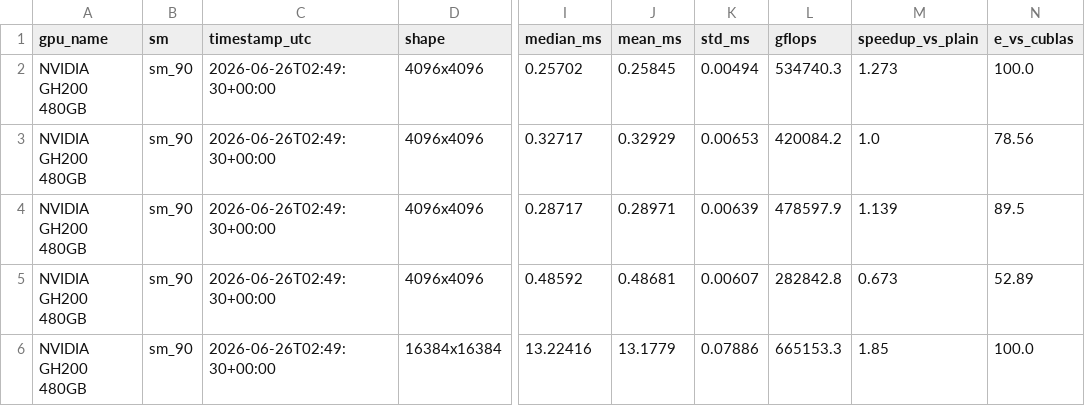
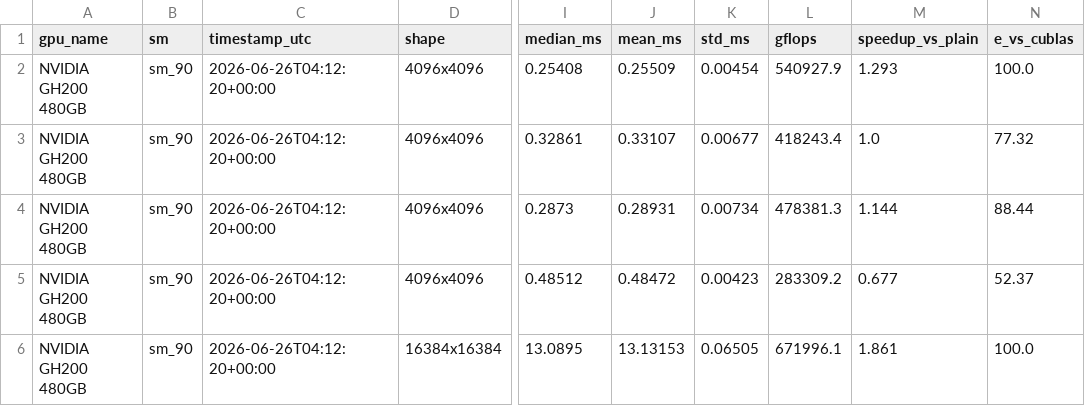
Before and after one commit to tingxi-li/DSLPerfGap, a CSV file: experiments/results/NVIDIA_GH200_480GB/autotune_matmul.csv, drawn as a sheet; only a part is shown, gaps mark what is left out; the diff covers the shown part only; the diff names each change by its address in the sheet, - before the commit and + after, or states it on an @@ line.

```diff
--- a/experiments/results/NVIDIA_GH200_480GB/autotune_matmul.csv
+++ b/experiments/results/NVIDIA_GH200_480GB/autotune_matmul.csv
-C2:C6 (timestamp_utc): 2026-06-26T02:49:30+00:00
+C2:C6 (timestamp_utc): 2026-06-26T04:12:20+00:00
-I2 (median_ms): 0.25702
+I2 (median_ms): 0.25408
-J2 (mean_ms): 0.25845
+J2 (mean_ms): 0.25509
-K2 (std_ms): 0.00494
+K2 (std_ms): 0.00454
-L2 (gflops): 534740.3
+L2 (gflops): 540927.9
-M2 (speedup_vs_plain): 1.273
+M2 (speedup_vs_plain): 1.293
-I3 (median_ms): 0.32717
+I3 (median_ms): 0.32861
-J3 (mean_ms): 0.32929
+J3 (mean_ms): 0.33107
-K3 (std_ms): 0.00653
+K3 (std_ms): 0.00677
-L3 (gflops): 420084.2
+L3 (gflops): 418243.4
-N3 (e_vs_cublas): 78.56
+N3 (e_vs_cublas): 77.32
-I4 (median_ms): 0.28717
+I4 (median_ms): 0.2873
-J4 (mean_ms): 0.28971
+J4 (mean_ms): 0.28931
-K4 (std_ms): 0.00639
+K4 (std_ms): 0.00734
-L4 (gflops): 478597.9
+L4 (gflops): 478381.3
-M4 (speedup_vs_plain): 1.139
+M4 (speedup_vs_plain): 1.144
-N4 (e_vs_cublas): 89.5
+N4 (e_vs_cublas): 88.44
-I5 (median_ms): 0.48592
+I5 (median_ms): 0.48512
-J5 (mean_ms): 0.48681
+J5 (mean_ms): 0.48472
-K5 (std_ms): 0.00607
+K5 (std_ms): 0.00423
-L5 (gflops): 282842.8
+L5 (gflops): 283309.2
-M5 (speedup_vs_plain): 0.673
+M5 (speedup_vs_plain): 0.677
-N5 (e_vs_cublas): 52.89
+N5 (e_vs_cublas): 52.37
-I6 (median_ms): 13.22416
+I6 (median_ms): 13.0895
-J6 (mean_ms): 13.1779
+J6 (mean_ms): 13.13153
-K6 (std_ms): 0.07886
+K6 (std_ms): 0.06505
-L6 (gflops): 665153.3
+L6 (gflops): 671996.1
-M6 (speedup_vs_plain): 1.85
+M6 (speedup_vs_plain): 1.861
```
Also changed, not shown: 20 edited cells elsewhere in this file, experiments/results/NVIDIA_GH200_480GB/conv_filters_large.csv, experiments/results/NVIDIA_GH200_480GB/conv_filters_small.csv, 8 other files.
